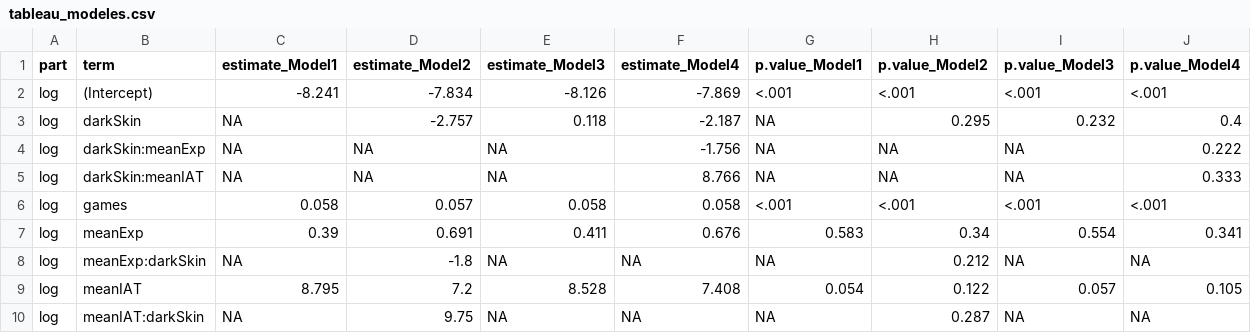
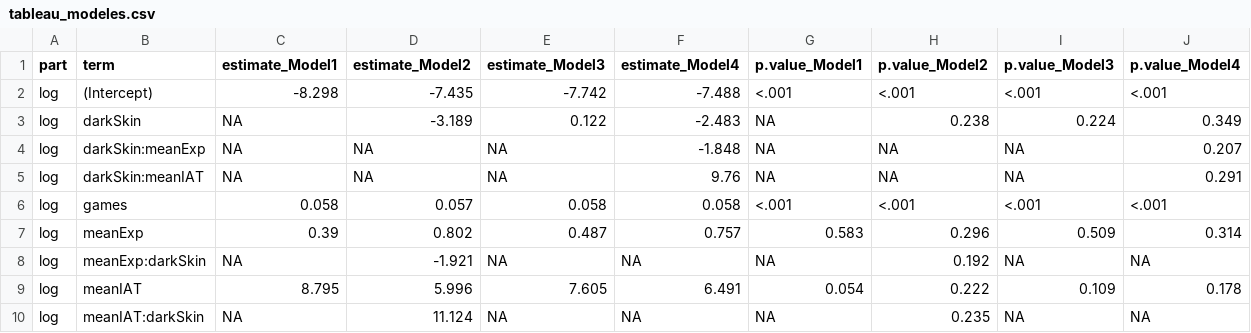
Before and after one commit to diverse-project/many-analysts-variations-revisit, a CSV file: teams/team12/outputs/tableau_modeles.csv, drawn as a sheet; only a part is shown; the diff covers the shown part only.

Commit message:
Team13

```diff
--- a/teams/team12/outputs/tableau_modeles.csv
+++ b/teams/team12/outputs/tableau_modeles.csv
@@ -1,10 +1,10 @@
 "part","term","estimate_Model1","estimate_Model2","estimate_Model3","estimate_Model4","p.value_Model1","p.value_Model2","p.value_Model3","p.value_Model4"
-"log","(Intercept)",-8.241,-7.834,-8.126,-7.869,"<.001","<.001","<.001","<.001"
-"log","darkSkin",NA,-2.757,0.118,-2.187,NA,"0.295","0.232","0.4"
-"log","darkSkin:meanExp",NA,NA,NA,-1.756,NA,NA,NA,"0.222"
-"log","darkSkin:meanIAT",NA,NA,NA,8.766,NA,NA,NA,"0.333"
+"log","(Intercept)",-8.298,-7.435,-7.742,-7.488,"<.001","<.001","<.001","<.001"
+"log","darkSkin",NA,-3.189,0.122,-2.483,NA,"0.238","0.224","0.349"
+"log","darkSkin:meanExp",NA,NA,NA,-1.848,NA,NA,NA,"0.207"
+"log","darkSkin:meanIAT",NA,NA,NA,9.76,NA,NA,NA,"0.291"
 "log","games",0.058,0.057,0.058,0.058,"<.001","<.001","<.001","<.001"
-"log","meanExp",0.39,0.691,0.411,0.676,"0.583","0.34","0.554","0.341"
-"log","meanExp:darkSkin",NA,-1.8,NA,NA,NA,"0.212",NA,NA
-"log","meanIAT",8.795,7.2,8.528,7.408,"0.054","0.122","0.057","0.105"
-"log","meanIAT:darkSkin",NA,9.75,NA,NA,NA,"0.287",NA,NA
+"log","meanExp",0.39,0.802,0.487,0.757,"0.583","0.296","0.509","0.314"
+"log","meanExp:darkSkin",NA,-1.921,NA,NA,NA,"0.192",NA,NA
+"log","meanIAT",8.795,5.996,7.605,6.491,"0.054","0.222","0.109","0.178"
+"log","meanIAT:darkSkin",NA,11.124,NA,NA,NA,"0.235",NA,NA
```
Also changed, not shown: 1 added row, 1 removed row and 47 edited cells elsewhere in this file, 4 other files.
